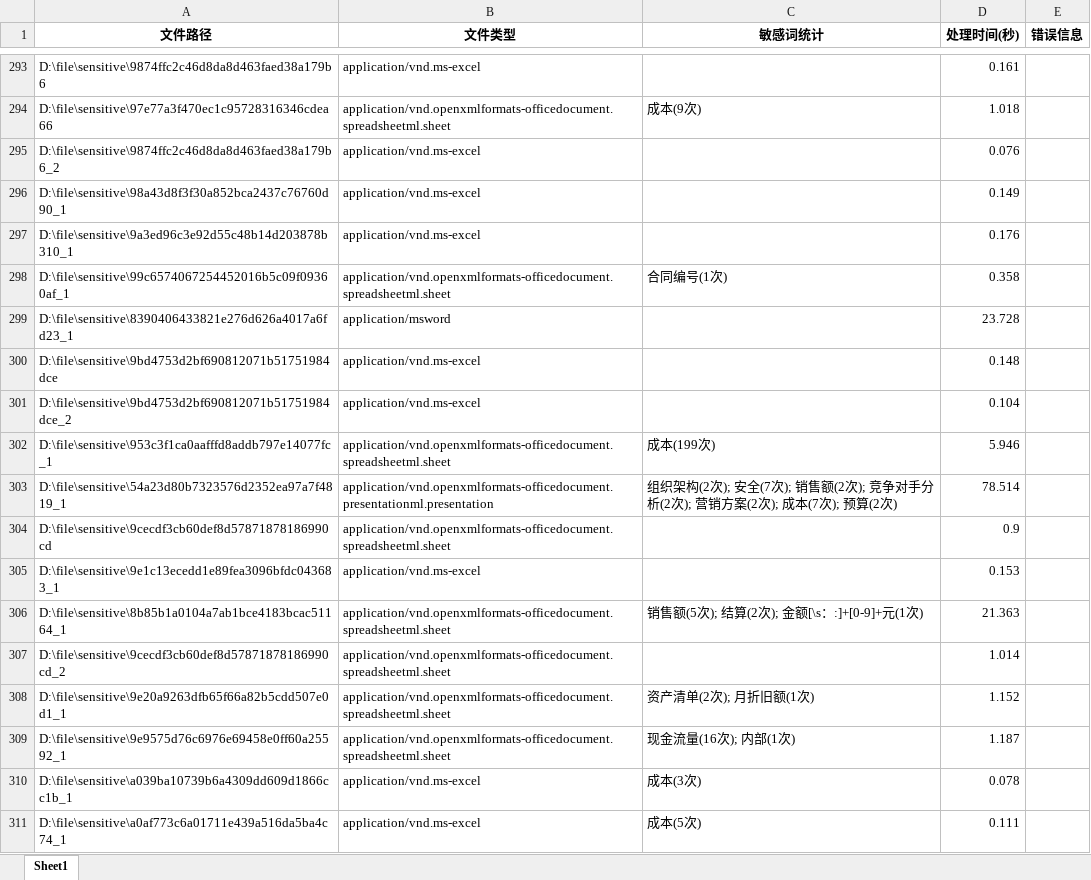
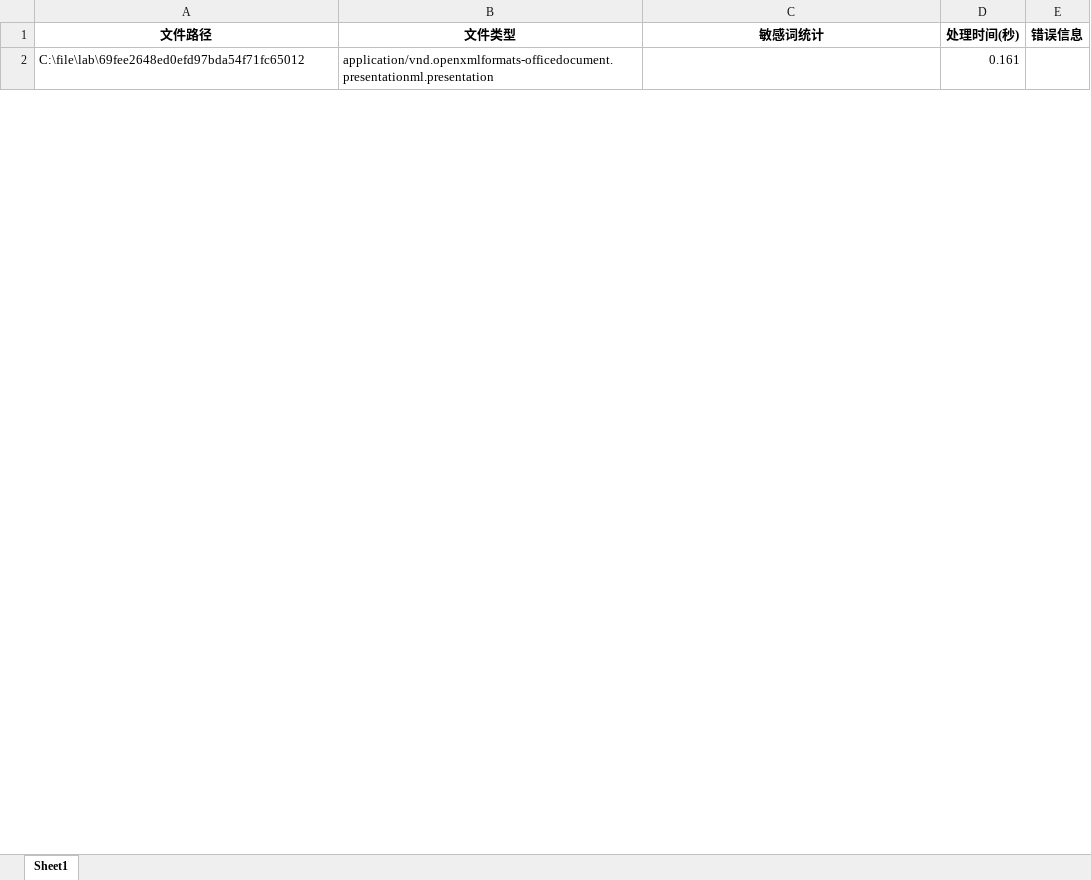
Before and after one commit to sigma2647/DLP_init, an Excel workbook: test1/interrupted_results.xlsx, sheet Sheet1, drawn as a sheet; only a part is shown, gaps mark what is left out; values as stored, in another font and other column widths than the file's, no borders; removed rows and columns are numbered as before the commit, all else as after; the diff covers the shown part only; the diff names each change by its address in the sheet, - before the commit and + after, or states it on an @@ line.

```diff
--- a/test1/interrupted_results.xlsx (sheet Sheet1)
+++ b/test1/interrupted_results.xlsx (sheet Sheet1)
-A2 (文件路径): D:\file\sensitive\9874ffc2c46d8da8d463faed38a179b6
+A2 (文件路径): C:\file\lab\69fee2648ed0efd97bda54f71fc65012
-B2 (文件类型): application/vnd.ms-excel
+B2 (文件类型): application/vnd.openxmlformats-officedocument.presentationml.presentation
-row 294: D:\file\sensitive\97e77a3f470ec1c95728316346cdea66 | application/vnd.openxmlformats-officedocument.spreadsheetml.sheet | 成本(9次) | 1.018
-row 295: D:\file\sensitive\9874ffc2c46d8da8d463faed38a179b6_2 | application/vnd.ms-excel |  | 0.076
-row 296: D:\file\sensitive\98a43d8f3f30a852bca2437c76760d90_1 | application/vnd.ms-excel |  | 0.149
-row 297: D:\file\sensitive\9a3ed96c3e92d55c48b14d203878b310_1 | application/vnd.ms-excel |  | 0.176
-row 298: D:\file\sensitive\99c6574067254452016b5c09f09360af_1 | application/vnd.openxmlformats-officedocument.spreadsheetml.sheet | 合同编号(1次) | 0.358
-row 299: D:\file\sensitive\8390406433821e276d626a4017a6fd23_1 | application/msword |  | 23.728
-row 300: D:\file\sensitive\9bd4753d2bf690812071b51751984dce | application/vnd.ms-excel |  | 0.148
-row 301: D:\file\sensitive\9bd4753d2bf690812071b51751984dce_2 | application/vnd.ms-excel |  | 0.104
-row 302: D:\file\sensitive\953c3f1ca0aafffd8addb797e14077fc_1 | application/vnd.openxmlformats-officedocument.spreadsheetml.sheet | 成本(199次) | 5.946
-row 303: D:\file\sensitive\54a23d80b7323576d2352ea97a7f4819_1 | application/vnd.openxmlformats-officedocument.presentationml.presentation | 组织架构(2次); 安全(7次); 销售额(2次); 竞争对手分析(2次); 营销方案(2次); 成本(7次); 预算(2次) | 78.514
-row 304: D:\file\sensitive\9cecdf3cb60def8d57871878186990cd | application/vnd.openxmlformats-officedocument.spreadsheetml.sheet |  | 0.9
-row 305: D:\file\sensitive\9e1c13ecedd1e89fea3096bfdc043683_1 | application/vnd.ms-excel |  | 0.153
-row 306: D:\file\sensitive\8b85b1a0104a7ab1bce4183bcac51164_1 | application/vnd.openxmlformats-officedocument.spreadsheetml.sheet | 销售额(5次); 结算(2次); 金额[\s：:]+[0-9]+元(1次) | 21.363
-row 307: D:\file\sensitive\9cecdf3cb60def8d57871878186990cd_2 | application/vnd.openxmlformats-officedocument.spreadsheetml.sheet |  | 1.014
-row 308: D:\file\sensitive\9e20a9263dfb65f66a82b5cdd507e0d1_1 | application/vnd.openxmlformats-officedocument.spreadsheetml.sheet | 资产清单(2次); 月折旧额(1次) | 1.152
-row 309: D:\file\sensitive\9e9575d76c6976e69458e0ff60a25592_1 | application/vnd.openxmlformats-officedocument.spreadsheetml.sheet | 现金流量(16次); 内部(1次) | 1.187
-row 310: D:\file\sensitive\a039ba10739b6a4309dd609d1866cc1b_1 | application/vnd.ms-excel | 成本(3次) | 0.078
-row 311: D:\file\sensitive\a0af773c6a01711e439a516da5ba4c74_1 | application/vnd.ms-excel | 成本(5次) | 0.111
```
Also changed, not shown: 2 added rows and 519 removed rows elsewhere in this sheet, test1/results.xlsx, 15 other files.
